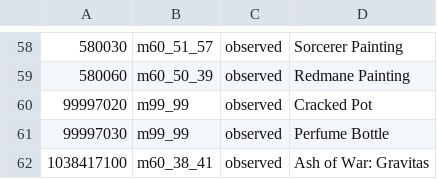
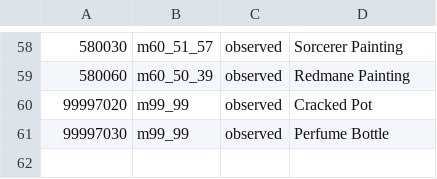
Before and after one commit to 4laric/er-archipelago, a TSV file: greenfield/unplaced_global_tiles.tsv, drawn as a sheet; only a part is shown, gaps mark what is left out; the diff names each change by its address in the sheet, - before the commit and + after, or states it on an @@ line.

```diff
--- a/greenfield/unplaced_global_tiles.tsv
+++ b/greenfield/unplaced_global_tiles.tsv
-row 62: 1038417100 | m60_38_41 | observed | Ash of War: Gravitas
```
Also changed, not shown: 17 other files.
